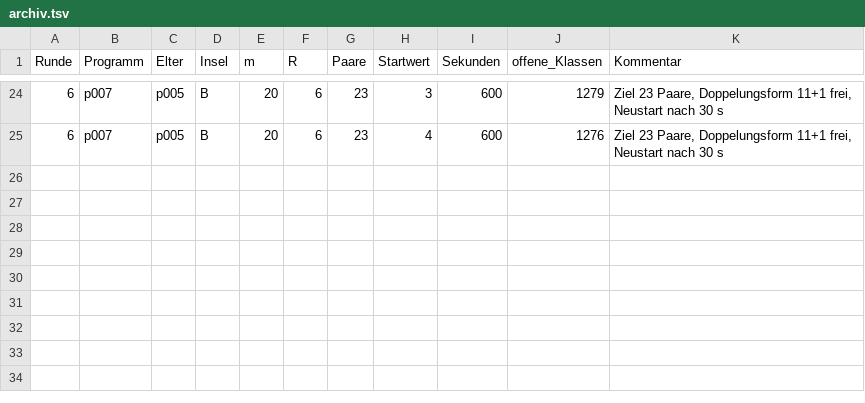
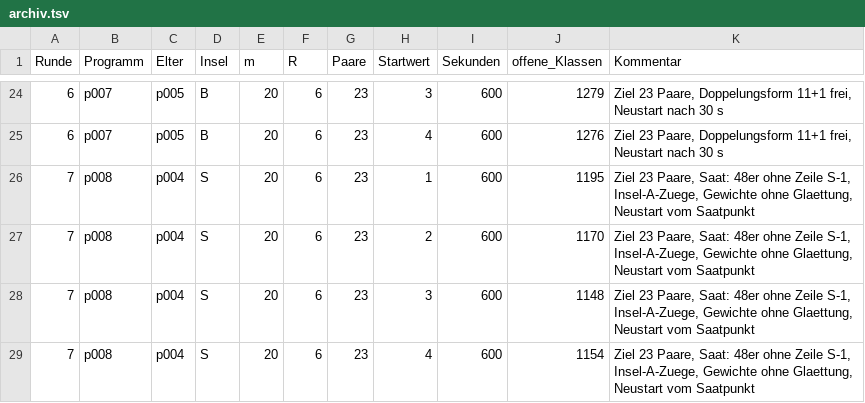
Before and after one commit to Justus42/spencer-discrepancy-search, a TSV file: runs/evo/archiv.tsv, drawn as a sheet; only a part is shown, gaps mark what is left out.

```diff
--- a/runs/evo/archiv.tsv
+++ b/runs/evo/archiv.tsv
@@ -25 +25,5 @@ Runde	Programm	Elter	Insel	m	R	Paare	Startwert	Sekunden	offene_Klassen	Kommentar
 6	p007	p005	B	20	6	23	4	600	1276	Ziel 23 Paare, Doppelungsform 11+1 frei, Neustart nach 30 s
+7	p008	p004	S	20	6	23	1	600	1195	Ziel 23 Paare, Saat: 48er ohne Zeile S-1, Insel-A-Zuege, Gewichte ohne Glaettung, Neustart vom Saatpunkt
+7	p008	p004	S	20	6	23	2	600	1170	Ziel 23 Paare, Saat: 48er ohne Zeile S-1, Insel-A-Zuege, Gewichte ohne Glaettung, Neustart vom Saatpunkt
+7	p008	p004	S	20	6	23	3	600	1148	Ziel 23 Paare, Saat: 48er ohne Zeile S-1, Insel-A-Zuege, Gewichte ohne Glaettung, Neustart vom Saatpunkt
+7	p008	p004	S	20	6	23	4	600	1154	Ziel 23 Paare, Saat: 48er ohne Zeile S-1, Insel-A-Zuege, Gewichte ohne Glaettung, Neustart vom Saatpunkt
```
Also changed, not shown: 14 other files.
